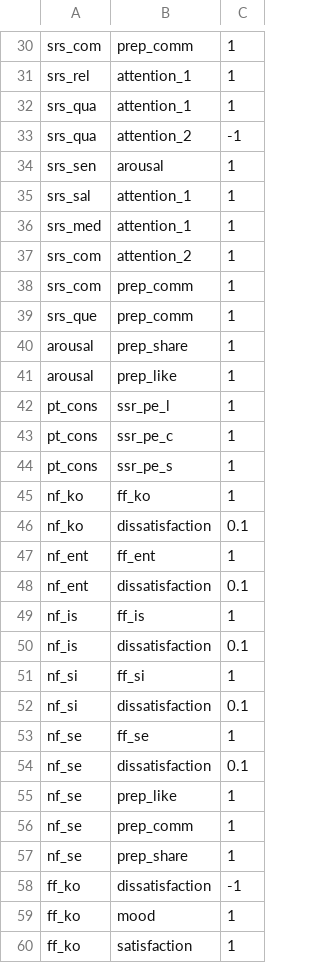
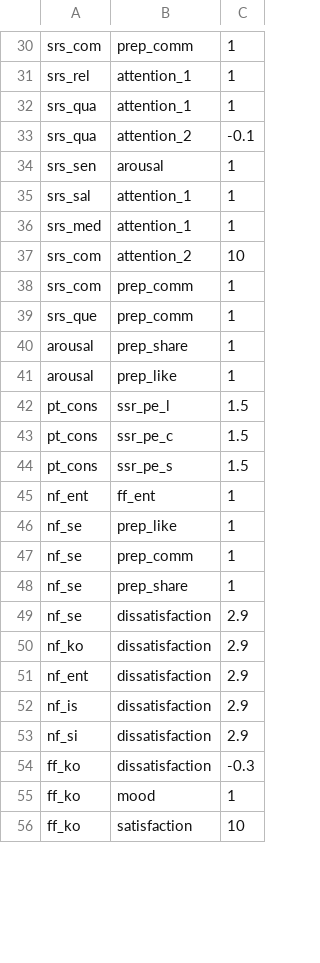
Before and after one commit to ericinlinux/sharing_behavior, a CSV file: data/connections.csv, drawn as a sheet; only a part is shown, gaps mark what is left out; the diff covers the shown part only.

Commit message:
Changes to be committed: 	modified:   3_Parameter_tuning.ipynb 	new file:   Final Model.png 	modified:   data/connections.csv

```diff
--- a/data/connections.csv
+++ b/data/connections.csv
@@ -32,3 +32,3 @@ srs_rel, attention_1, 1
 srs_qua, attention_1, 1
-srs_qua, attention_2, -1
+srs_qua, attention_2, -0.1
 srs_sen, arousal, 1
@@ -36,3 +36,3 @@ srs_sal, attention_1, 1
 srs_med, attention_1, 1
-srs_com, attention_2, 1
+srs_com, attention_2, 10
 srs_com, prep_comm, 1
@@ -41,15 +41,6 @@ arousal, prep_share, 1
 arousal, prep_like, 1
-pt_cons, ssr_pe_l, 1
-pt_cons, ssr_pe_c, 1
-pt_cons, ssr_pe_s, 1
-nf_ko, ff_ko, 1
-nf_ko, dissatisfaction, 0.1
+pt_cons, ssr_pe_l, 1.5
+pt_cons, ssr_pe_c, 1.5
+pt_cons, ssr_pe_s, 1.5
 nf_ent, ff_ent, 1
-nf_ent, dissatisfaction , 0.1
-nf_is, ff_is, 1
-nf_is, dissatisfaction , 0.1
-nf_si, ff_si, 1
-nf_si, dissatisfaction, 0.1
-nf_se, ff_se, 1
-nf_se, dissatisfaction, 0.1
 nf_se, prep_like, 1
@@ -57,4 +48,9 @@ nf_se, prep_comm, 1
 nf_se, prep_share, 1
-ff_ko, dissatisfaction, -1
+nf_se, dissatisfaction, 2.9
+nf_ko , dissatisfaction, 2.9
+nf_ent , dissatisfaction, 2.9
+nf_is, dissatisfaction, 2.9
+nf_si, dissatisfaction, 2.9
+ff_ko, dissatisfaction, -0.3
 ff_ko, mood, 1
-ff_ko, satisfaction, 1
+ff_ko, satisfaction, 10
```
Also changed, not shown: 1 removed row and 16 edited cells elsewhere in this file, 3 other files.
